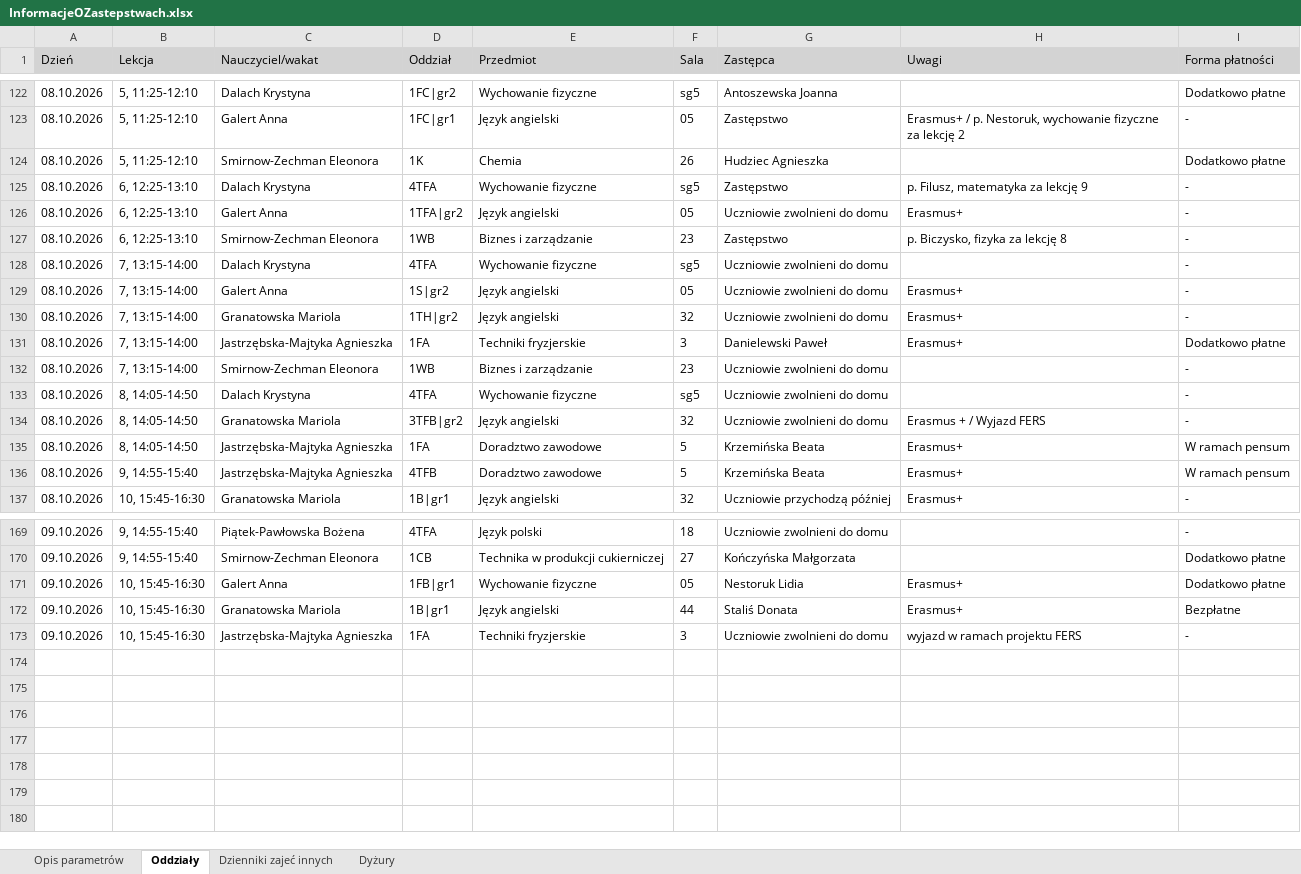
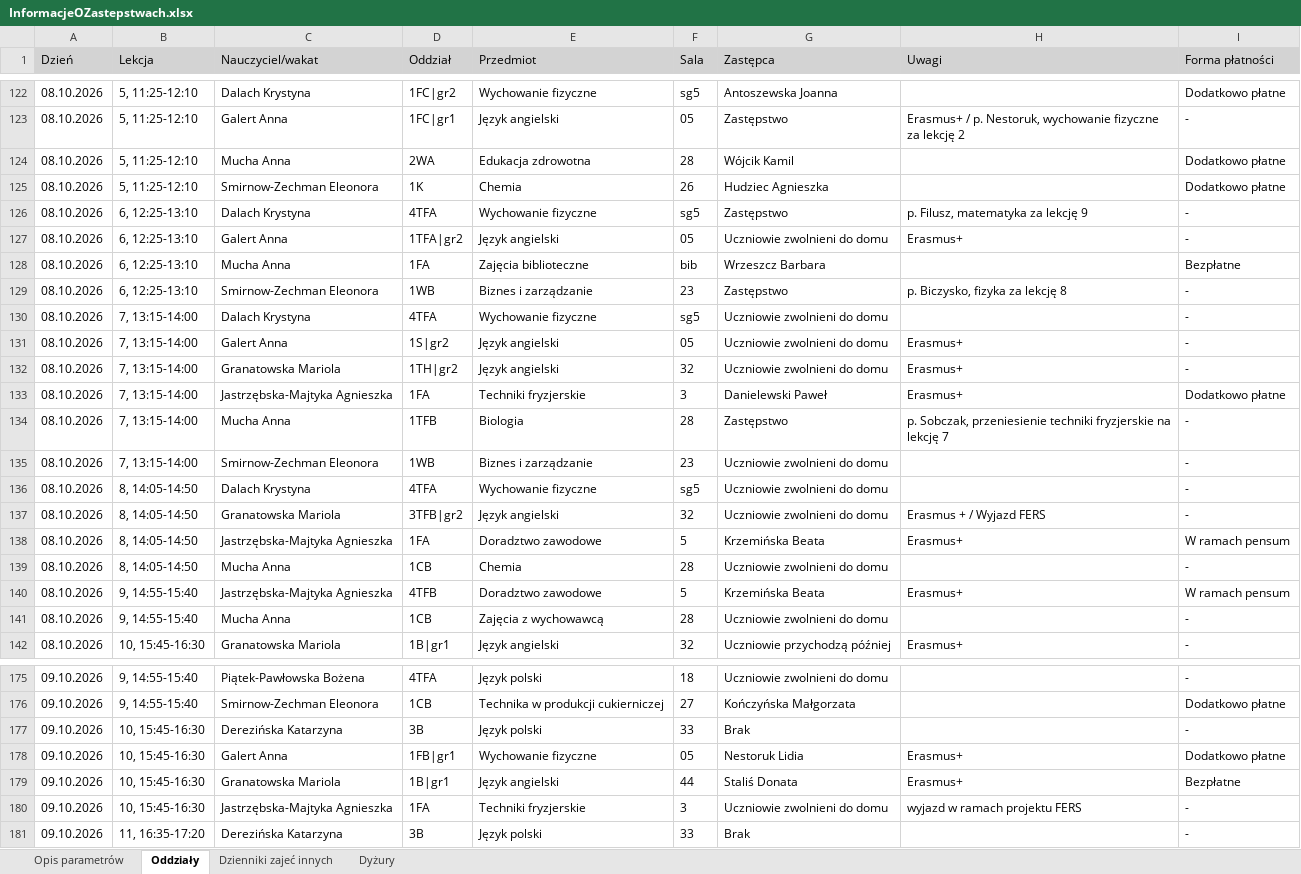
Before and after one commit to adeodatus11/zastepstwa, an Excel workbook: InformacjeOZastepstwach.xlsx, sheet Oddziały, drawn as a sheet; only a part is shown, gaps mark what is left out; values as stored, in another font and other column widths than the file's, no borders; the diff covers the shown part only; the diff names each change by its address in the sheet, - before the commit and + after, or states it on an @@ line.

Commit message:
Aktualizacja zastępstw i przeniesień 05.10.2026–11.10.2026
Oczyszczone eksporty z dziennika wgrane przez stronę aktualizacji (adeodatus11).

```diff
--- a/InformacjeOZastepstwach.xlsx (sheet Oddziały)
+++ b/InformacjeOZastepstwach.xlsx (sheet Oddziały)
+row 124: 08.10.2026 | 5, 11:25-12:10 | Mucha Anna | 2WA | Edukacja zdrowotna | 28 | Wójcik Kamil |  | Dodatkowo płatne
+row 128: 08.10.2026 | 6, 12:25-13:10 | Mucha Anna | 1FA | Zajęcia biblioteczne | bib | Wrzeszcz Barbara |  | Bezpłatne
+row 134: 08.10.2026 | 7, 13:15-14:00 | Mucha Anna | 1TFB | Biologia | 28 | Zastępstwo | p. Sobczak, przeniesienie techniki fryzjerskie na lekcję 7 | -
+row 139: 08.10.2026 | 8, 14:05-14:50 | Mucha Anna | 1CB | Chemia | 28 | Uczniowie zwolnieni do domu |  | -
+row 141: 08.10.2026 | 9, 14:55-15:40 | Mucha Anna | 1CB | Zajęcia z wychowawcą | 28 | Uczniowie zwolnieni do domu |  | -
+row 177: 09.10.2026 | 10, 15:45-16:30 | Derezińska Katarzyna | 3B | Język polski | 33 | Brak |  | -
+row 181: 09.10.2026 | 11, 16:35-17:20 | Derezińska Katarzyna | 3B | Język polski | 33 | Brak |  | -
```
Also changed, not shown: 1 added row elsewhere in this sheet, sheet Dyżury, InformacjeOPrzeniesieniach.xlsx.
